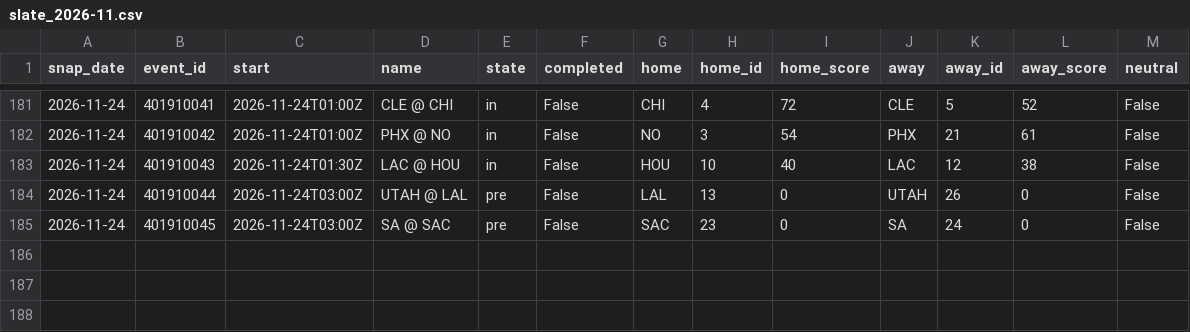
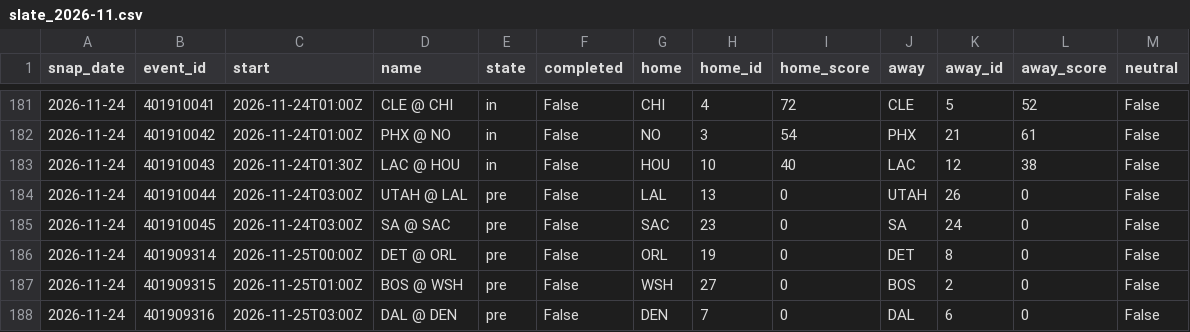
Before and after one commit to azcal/mbm-data, a CSV file: states/nba/slate_2026-11.csv, drawn as a sheet; only a part is shown, gaps mark what is left out.

```diff
--- a/states/nba/slate_2026-11.csv
+++ b/states/nba/slate_2026-11.csv
@@ -185 +185,4 @@ snap_date,event_id,start,name,state,completed,home,home_id,home_score,away,away_
 2026-11-24,401910045,2026-11-24T03:00Z,SA @ SAC,pre,False,SAC,23,0,SA,24,0,False
+2026-11-24,401909314,2026-11-25T00:00Z,DET @ ORL,pre,False,ORL,19,0,DET,8,0,False
+2026-11-24,401909315,2026-11-25T01:00Z,BOS @ WSH,pre,False,WSH,27,0,BOS,2,0,False
+2026-11-24,401909316,2026-11-25T03:00Z,DAL @ DEN,pre,False,DEN,7,0,DAL,6,0,False
```
Also changed, not shown: states/ncaaf/injuries_2026-11.csv, states/ncaaf/slate_2026-11.csv, 9 other files.
